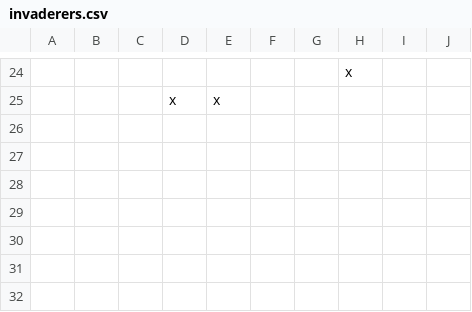
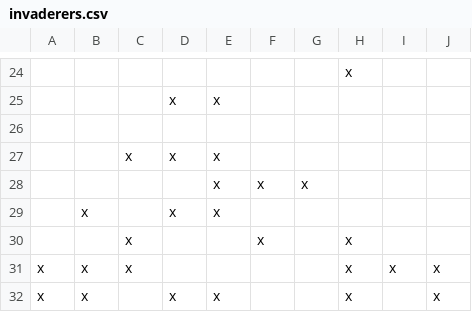
Before and after one commit to parmandorc/octet, a CSV file: octet/src/examples/example_invaderers/invaderers.csv, drawn as a sheet; only a part is shown, gaps mark what is left out; the diff names each change by its address in the sheet, - before the commit and + after, or states it on an @@ line.

Commit message:
Enters 'hardcore mode' after all invaderers from design CSV have been killed. Hardcore mode consists of an increased game speed plus full rows of enemies. Game balance tuning.

```diff
--- a/octet/src/examples/example_invaderers/invaderers.csv
+++ b/octet/src/examples/example_invaderers/invaderers.csv
+row 26: (empty)
+row 27:  |  | x | x | x
+row 28:  |  |  |  | x | x | x
+row 29:  | x |  | x | x
+row 30:  |  | x |  |  | x |  | x
+row 31: x | x | x |  |  |  |  | x | x | x
+row 32: x | x |  | x | x |  |  | x |  | x
```
Also changed, not shown: 1 other file.
